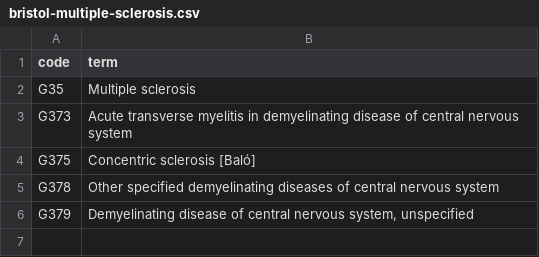
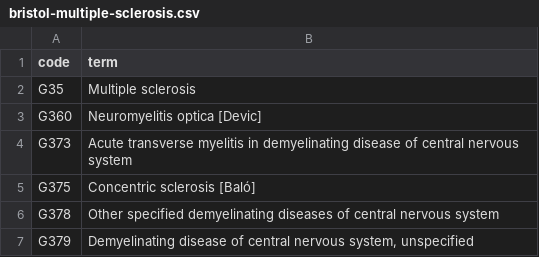
Before and after one commit to opensafely/post-covid-neurodegenerative, a CSV file: codelists/bristol-multiple-sclerosis.csv, drawn as a sheet.

```diff
--- a/codelists/bristol-multiple-sclerosis.csv
+++ b/codelists/bristol-multiple-sclerosis.csv
@@ -2,2 +2,3 @@ code,term
 G35,Multiple sclerosis
+G360,Neuromyelitis optica [Devic]
 G373,Acute transverse myelitis in demyelinating disease of central nervous system
```
Also changed, not shown: codelists/bristol-cognitive-impairment-disorder-snomed-ct.csv, codelists/bristol-other-dementias-snomed-ct.csv, 4 other files.
